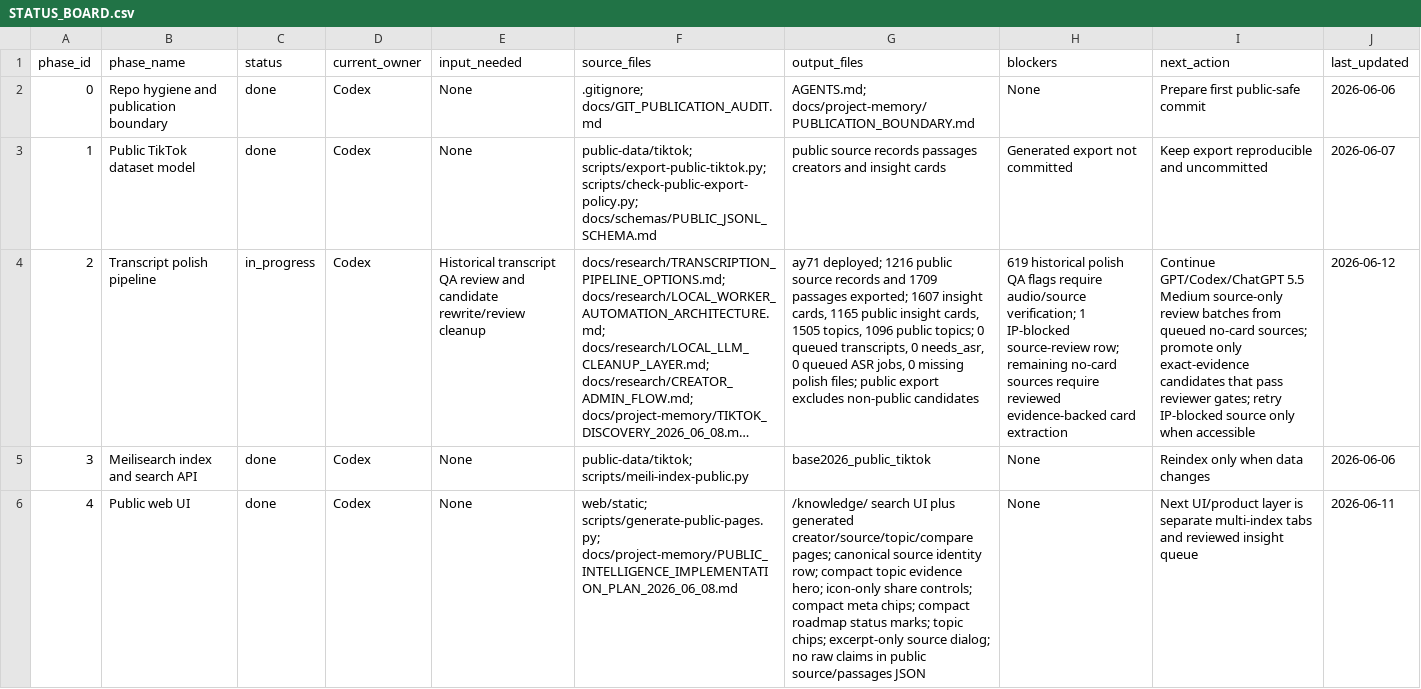
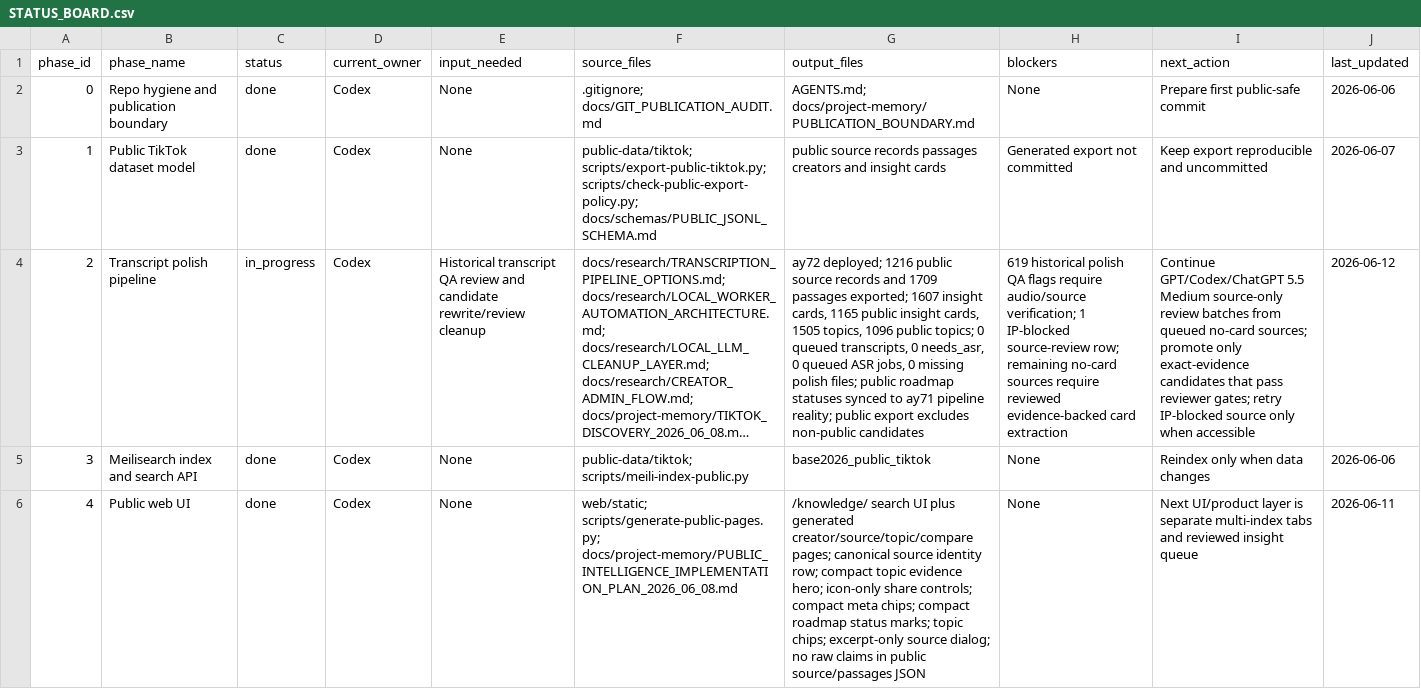
Before and after one commit to offflinerpsy/base2026, a CSV file: docs/project-memory/STATUS_BOARD.csv, drawn as a sheet; only a part is shown; long unchanged cells end in …; the diff covers the shown part only; the diff names each change by its address in the sheet, - before the commit and + after, or states it on an @@ line.

Commit message:
roadmap: sync pipeline statuses

```diff
--- a/docs/project-memory/STATUS_BOARD.csv
+++ b/docs/project-memory/STATUS_BOARD.csv
-G4 (output_files): ay71 deployed; 1216 public source records and 1709 passages exported; 1607 insight cards, 1165 public insight cards, 1505 topics, 1096 public topics; 0 queued transcripts, 0 needs_asr, 0 queued ASR jobs, 0 missing polish files; public export…
+G4 (output_files): ay72 deployed; 1216 public source records and 1709 passages exported; 1607 insight cards, 1165 public insight cards, 1505 topics, 1096 public topics; 0 queued transcripts, 0 needs_asr, 0 queued ASR jobs, 0 missing polish files; public roadmap statuses synced to ay71 pipeline reality; public export…
```
Also changed, not shown: 2 edited cells elsewhere in this file, 10 other files.
